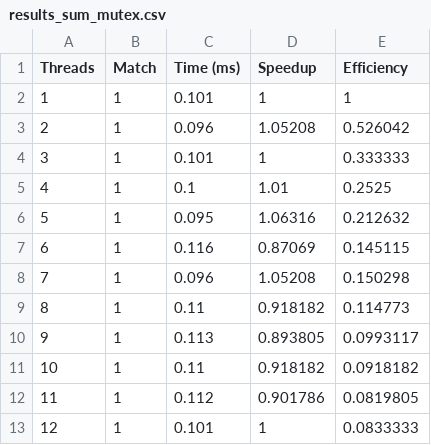
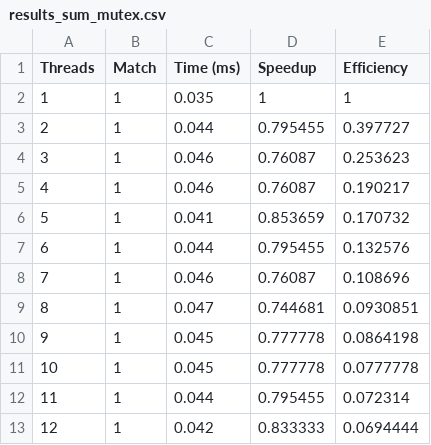
Before and after one commit to Cumpucter/pp, a CSV file: 123/results/csv/results_sum_mutex.csv, drawn as a sheet.

```diff
--- a/123/results/csv/results_sum_mutex.csv
+++ b/123/results/csv/results_sum_mutex.csv
@@ -1,13 +1,13 @@
 Threads,Match,Time (ms),Speedup,Efficiency
-1,1,0.101,1,1
-2,1,0.096,1.05208,0.526042
-3,1,0.101,1,0.333333
-4,1,0.1,1.01,0.2525
-5,1,0.095,1.06316,0.212632
-6,1,0.116,0.87069,0.145115
-7,1,0.096,1.05208,0.150298
-8,1,0.11,0.918182,0.114773
-9,1,0.113,0.893805,0.0993117
-10,1,0.11,0.918182,0.0918182
-11,1,0.112,0.901786,0.0819805
-12,1,0.101,1,0.0833333
+1,1,0.035,1,1
+2,1,0.044,0.795455,0.397727
+3,1,0.046,0.76087,0.253623
+4,1,0.046,0.76087,0.190217
+5,1,0.041,0.853659,0.170732
+6,1,0.044,0.795455,0.132576
+7,1,0.046,0.76087,0.108696
+8,1,0.047,0.744681,0.0930851
+9,1,0.045,0.777778,0.0864198
+10,1,0.045,0.777778,0.0777778
+11,1,0.044,0.795455,0.072314
+12,1,0.042,0.833333,0.0694444
```
Also changed, not shown: 123/results/csv/results_sum_round_robin.csv, 123/results/csv/results_sum_round_robin_aligned.csv, 17 other files.
